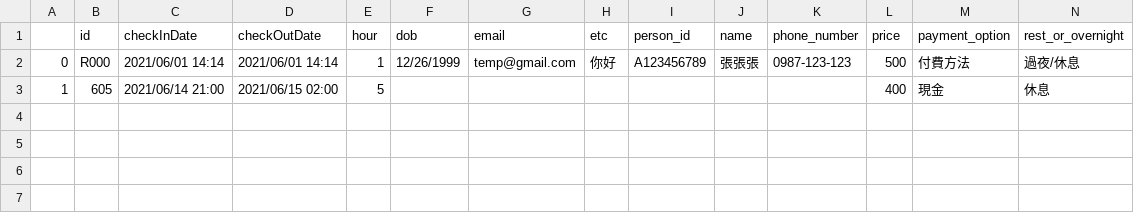
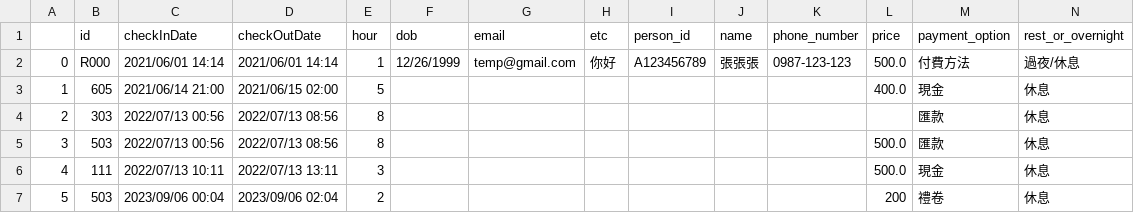
Before and after one commit to SLeAsian/hotel_final, a CSV file: rest_customer_data.csv, drawn as a sheet.

```diff
--- a/rest_customer_data.csv
+++ b/rest_customer_data.csv
@@ -1,3 +1,7 @@
 ,id,checkInDate,checkOutDate,hour,dob,email,etc,person_id,name,phone_number,price,payment_option,rest_or_overnight
-0,R000,2021/06/01 14:14,2021/06/01 14:14,1,12/26/1999,temp@gmail.com,你好,A123456789,張張張,0987-123-123,500,付費方法,過夜/休息
-1,605,2021/06/14 21:00,2021/06/15 02:00,5,,,,,,,400,現金,休息
+0,R000,2021/06/01 14:14,2021/06/01 14:14,1,12/26/1999,temp@gmail.com,你好,A123456789,張張張,0987-123-123,500.0,付費方法,過夜/休息
+1,605,2021/06/14 21:00,2021/06/15 02:00,5,,,,,,,400.0,現金,休息
+2,303,2022/07/13 00:56,2022/07/13 08:56,8,,,,,,,,匯款,休息
+3,503,2022/07/13 00:56,2022/07/13 08:56,8,,,,,,,500.0,匯款,休息
+4,111,2022/07/13 10:11,2022/07/13 13:11,3,,,,,,,500.0,現金,休息
+5,503,2023/09/06 00:04,2023/09/06 02:04,2,,,,,,,200,禮卷,休息
```
Also changed, not shown: hotel_screen.csv, overnight_customer_data.csv, 9 other files.
